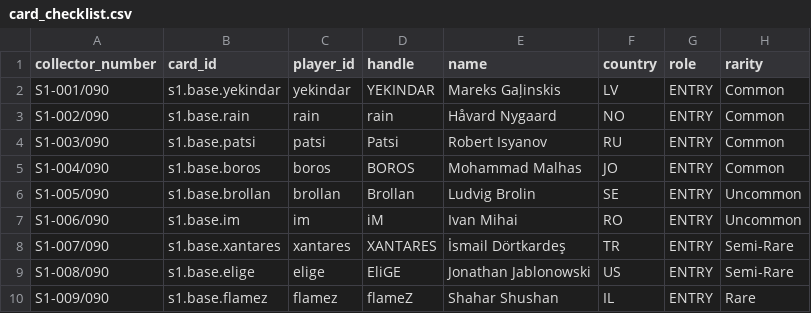
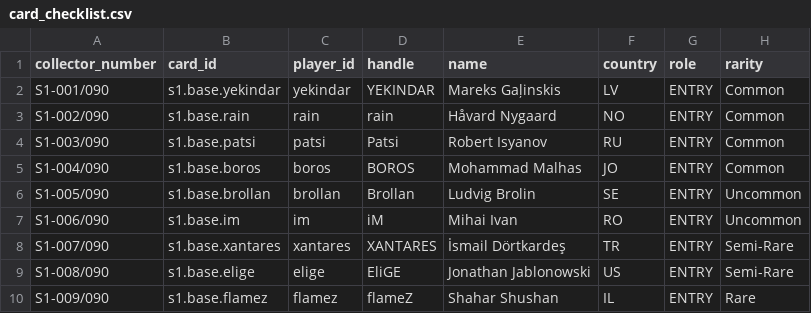
Before and after one commit to Nohbodt/CSTCG, a CSV file: docs/series_1/card_checklist.csv, drawn as a sheet; only a part is shown; the diff names each change by its address in the sheet, - before the commit and + after, or states it on an @@ line.

Commit message:
Correct iM public name in the Series 1 register

```diff
--- a/docs/series_1/card_checklist.csv
+++ b/docs/series_1/card_checklist.csv
-E7 (name): Ivan Mihai
+E7 (name): Mihai Ivan
```
Also changed, not shown: 6 other files.
